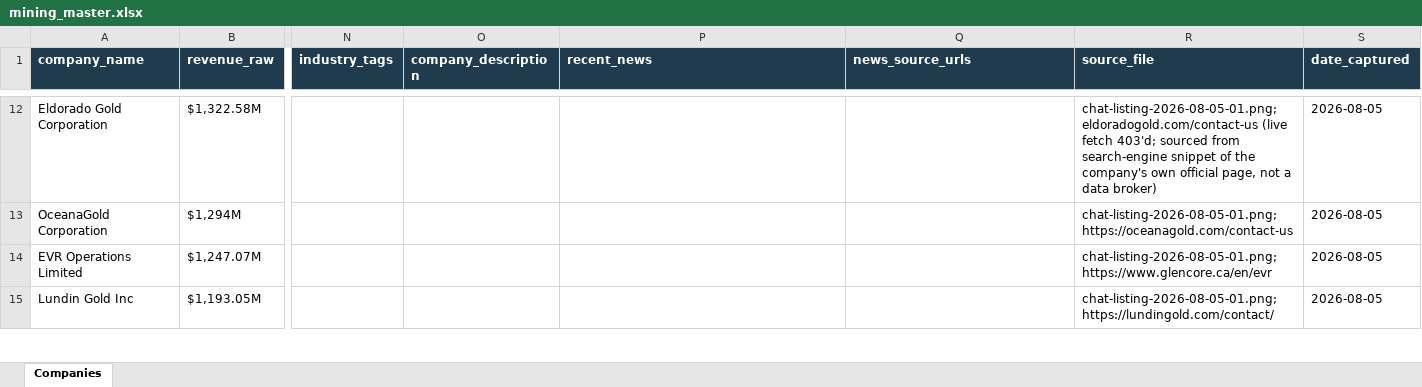
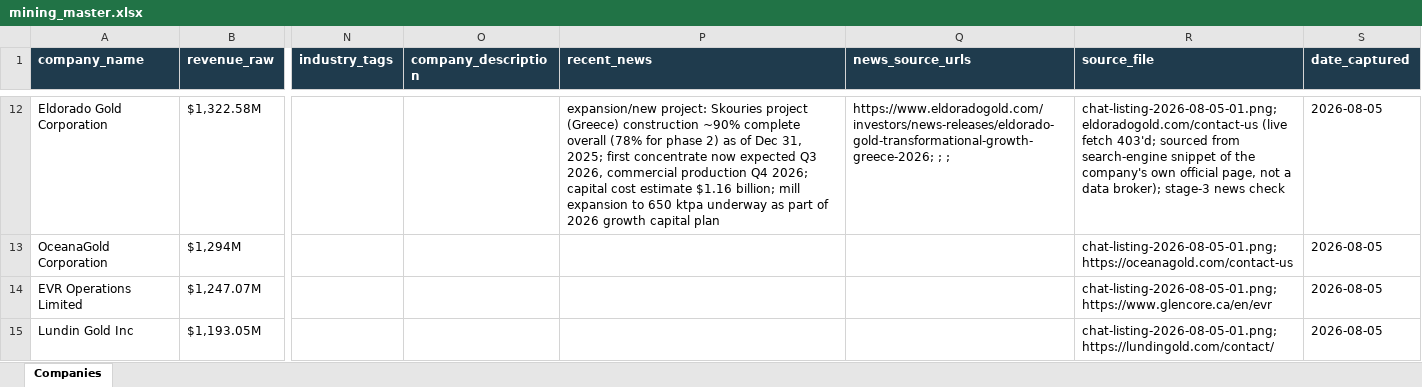
Before and after one commit to ChristianKalbfleisch/Website-Prospect-Reader, an Excel workbook: output/mining_master.xlsx, sheet Companies, drawn as a sheet; only a part is shown, gaps mark what is left out; values as stored, in another font and other column widths than the file's, no borders; the diff covers the shown part only; the diff names each change by its address in the sheet, - before the commit and + after, or states it on an @@ line.

```diff
--- a/output/mining_master.xlsx (sheet Companies)
+++ b/output/mining_master.xlsx (sheet Companies)
-P12 (recent_news): (empty)
+P12 (recent_news): expansion/new project: Skouries project (Greece) construction ~90% complete overall (78% for phase 2) as of Dec 31, 2025; first concentrate now expected Q3 2026, commercial production Q4 2026; capital cost estimate $1.16 billion; mill expansion to 650 ktpa underway as part of 2026 growth capital plan
-Q12 (news_source_urls): (empty)
+Q12 (news_source_urls): https://www.eldoradogold.com/investors/news-releases/eldorado-gold-transformational-growth-greece-2026; ; ;
-R12 (source_file): …a data broker)
+R12 (source_file): …a data broker); stage-3 news check
```
Also changed, not shown: 35 edited cells elsewhere in this sheet, 2 other files.
